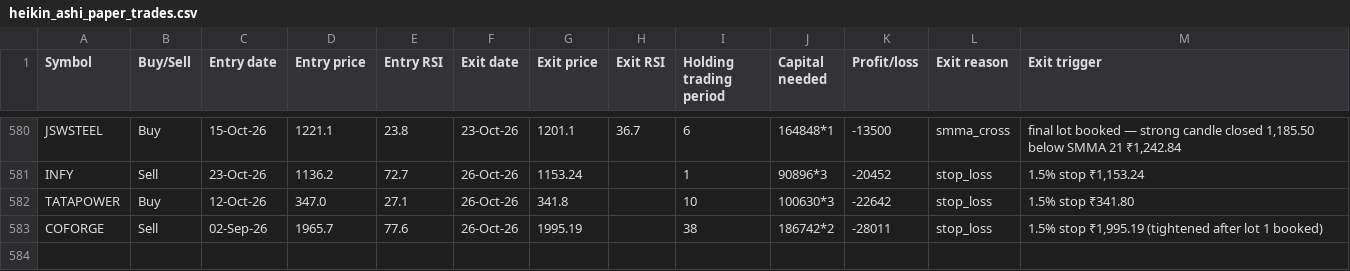
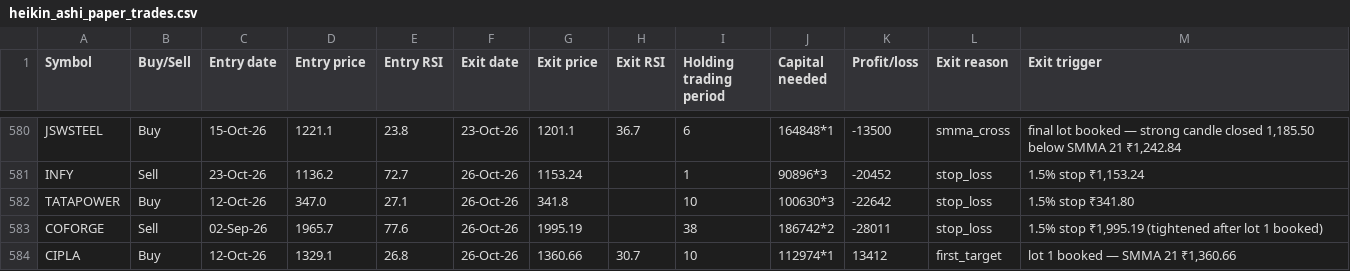
Before and after one commit to AbhilashMunnur/oi-with-stocks, a CSV file: data/heikin_ashi_paper_trades.csv, drawn as a sheet; only a part is shown, gaps mark what is left out; the diff names each change by its address in the sheet, - before the commit and + after, or states it on an @@ line.

```diff
--- a/data/heikin_ashi_paper_trades.csv
+++ b/data/heikin_ashi_paper_trades.csv
+row 584: CIPLA | Buy | 12-Oct-26 | 1329.1 | 26.8 | 26-Oct-26 | 1360.66 | 30.7 | 10 | 112974*1 | 13412 | first_target | lot 1 booked — SMMA 21 ₹1,360.66
```
Also changed, not shown: data/rsi_candle_3lot_paper_trades.csv, data/rsi_candle_3m_2w_paper_trades.csv, 5 other files.
